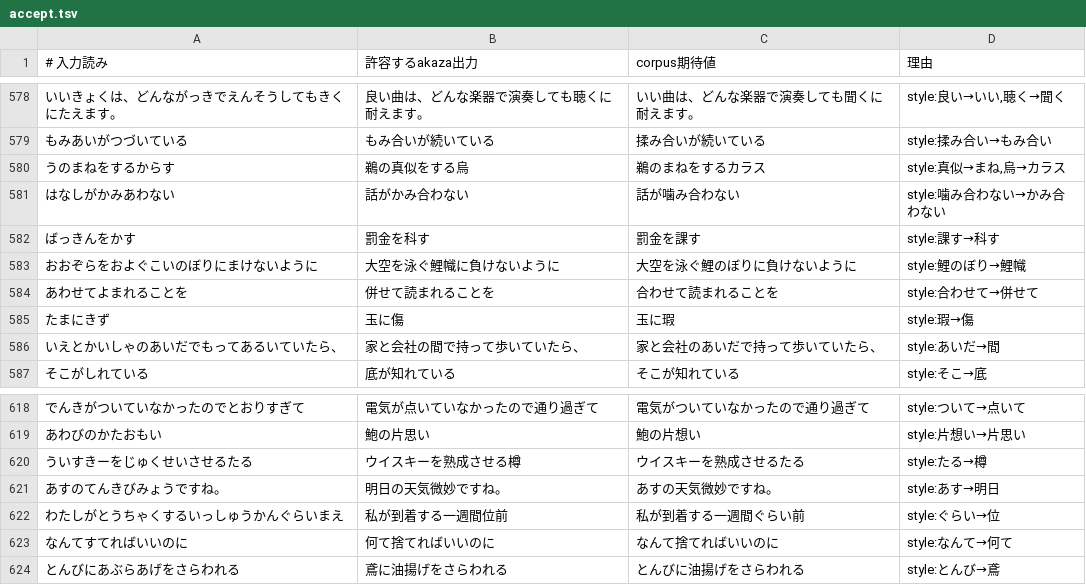
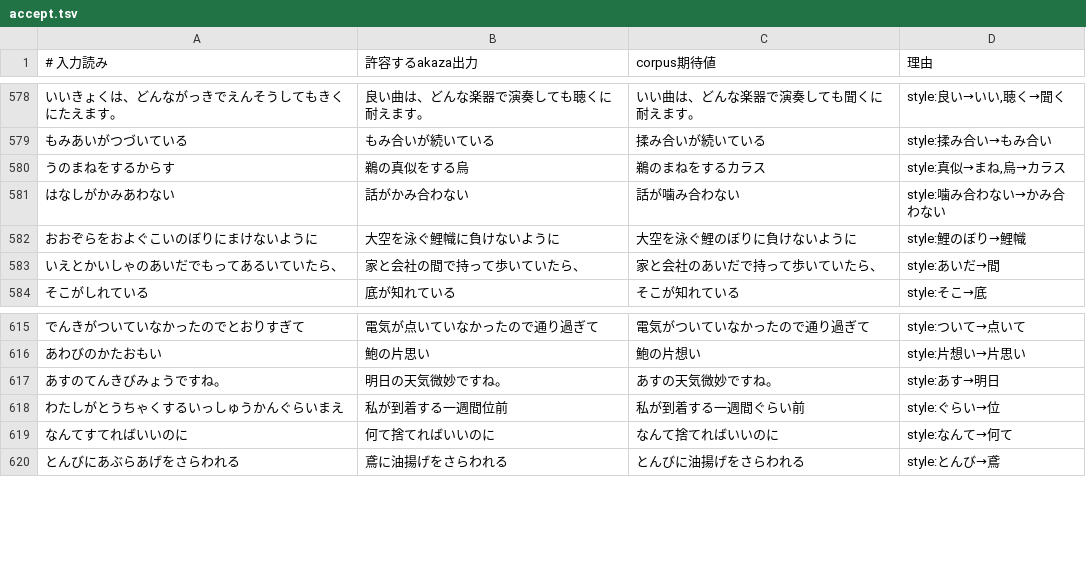
Before and after one commit to akaza-im/akaza-default-model, a TSV file: evaluate-filter/accept.tsv, drawn as a sheet; only a part is shown, gaps mark what is left out.

```diff
--- a/evaluate-filter/accept.tsv
+++ b/evaluate-filter/accept.tsv
@@ -581,6 +581,3 @@
 はなしがかみあわない	話がかみ合わない	話が噛み合わない	style:噛み合わない→かみ合わない
-ばっきんをかす	罰金を科す	罰金を課す	style:課す→科す
 おおぞらをおよぐこいのぼりにまけないように	大空を泳ぐ鯉幟に負けないように	大空を泳ぐ鯉のぼりに負けないように	style:鯉のぼり→鯉幟
-あわせてよまれることを	併せて読まれることを	合わせて読まれることを	style:合わせて→併せて
-たまにきず	玉に傷	玉に瑕	style:瑕→傷
 いえとかいしゃのあいだでもってあるいていたら、	家と会社の間で持って歩いていたら、	家と会社のあいだで持って歩いていたら、	style:あいだ→間
@@ -619,3 +616,2 @@
 あわびのかたおもい	鮑の片思い	鮑の片想い	style:片想い→片思い
-ういすきーをじゅくせいさせるたる	ウイスキーを熟成させる樽	ウイスキーを熟成させるたる	style:たる→樽
 あすのてんきびみょうですね。	明日の天気微妙ですね。	あすの天気微妙ですね。	style:あす→明日
```
